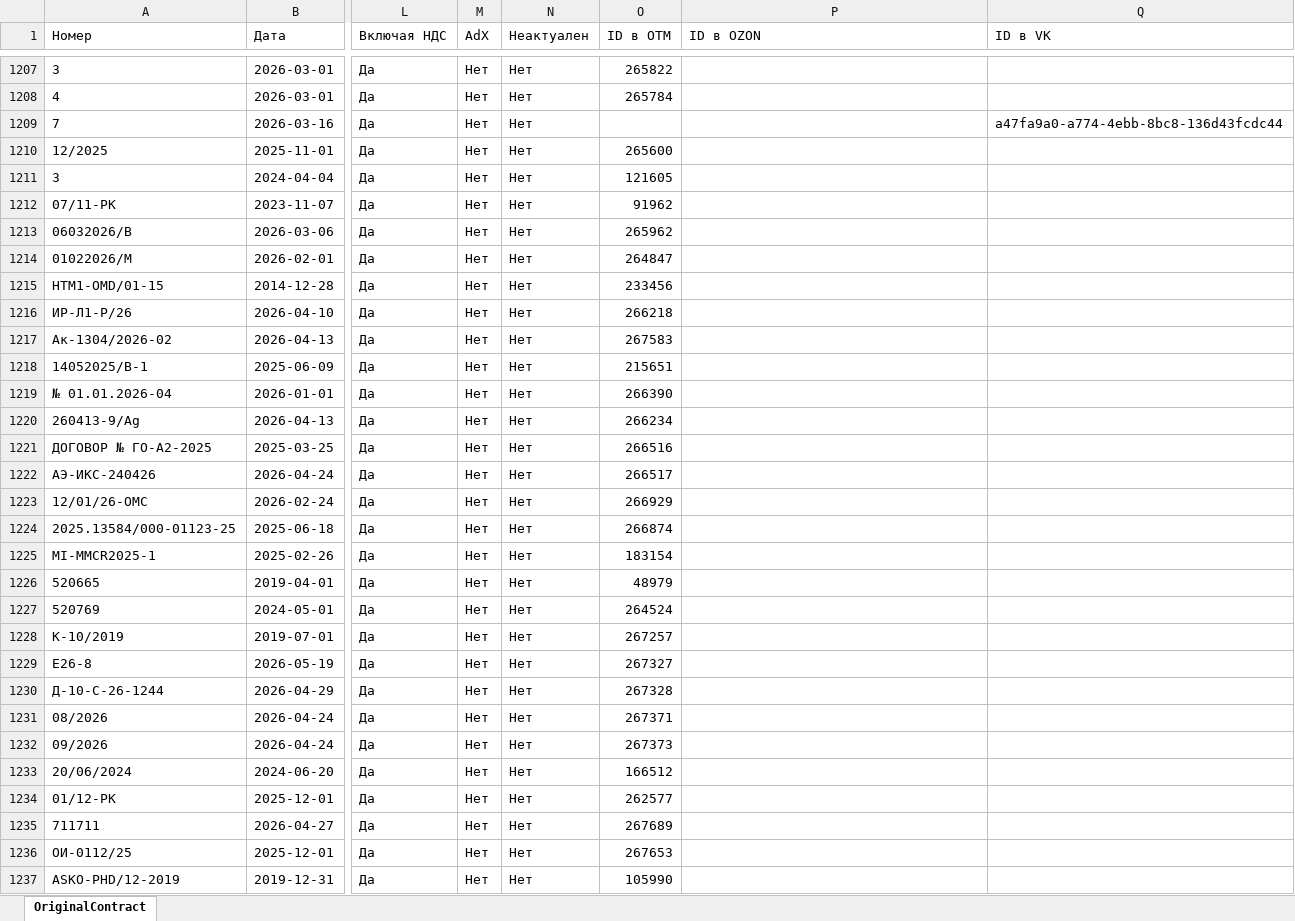
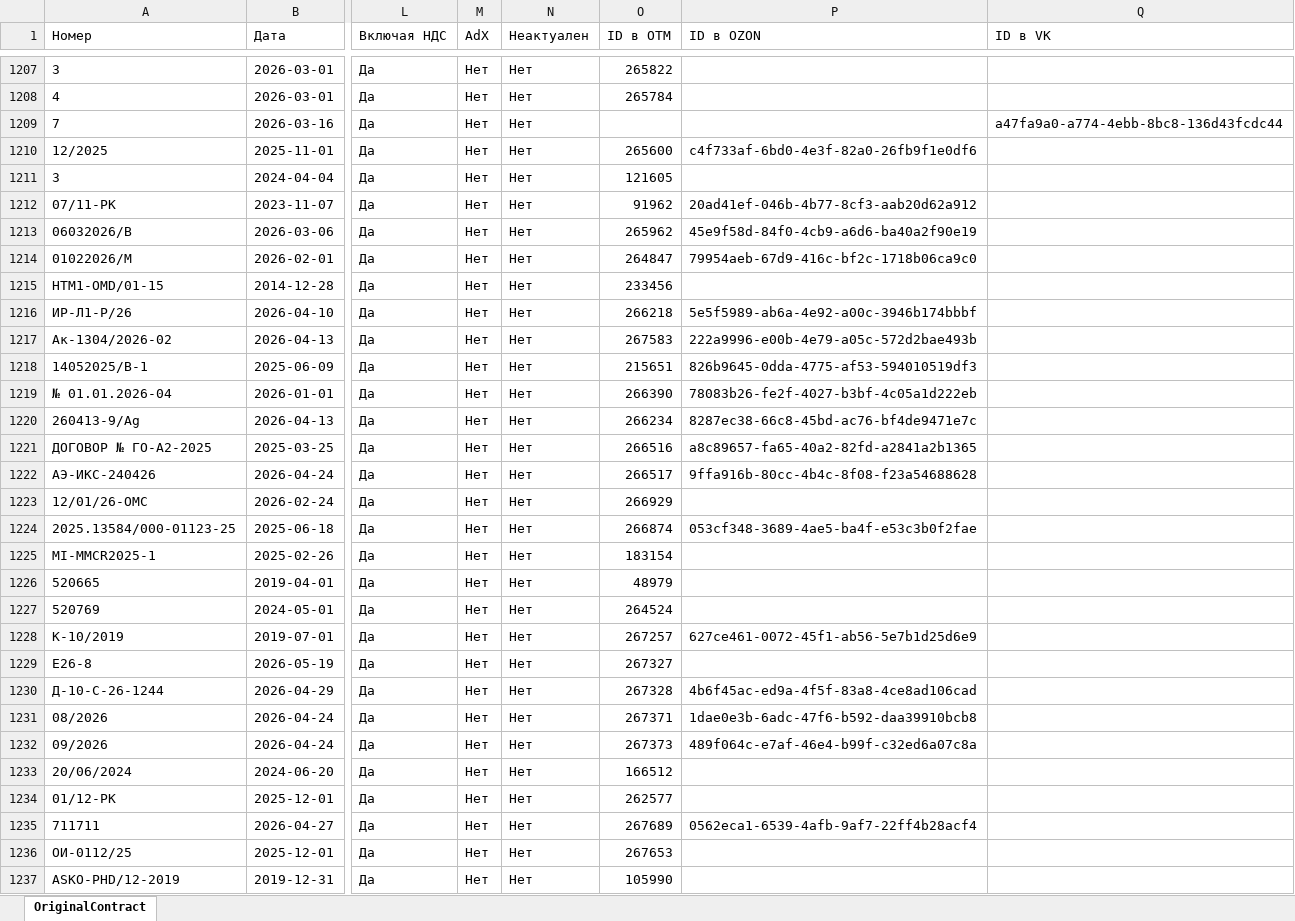
Before and after one commit to rsarychev-astralab/DSP-Data-Tool, an Excel workbook: Справка/База договоров.xlsx, sheet OriginalContract, drawn as a sheet; only a part is shown, gaps mark what is left out; values as stored, in another font and other column widths than the file's, no borders; the diff covers the shown part only; the diff names each change by its address in the sheet, - before the commit and + after, or states it on an @@ line.

```diff
--- a/Справка/База договоров.xlsx (sheet OriginalContract)
+++ b/Справка/База договоров.xlsx (sheet OriginalContract)
-P1210 (ID в OZON): (empty)
+P1210 (ID в OZON): c4f733af-6bd0-4e3f-82a0-26fb9f1e0df6
-P1212 (ID в OZON): (empty)
+P1212 (ID в OZON): 20ad41ef-046b-4b77-8cf3-aab20d62a912
-P1213 (ID в OZON): (empty)
+P1213 (ID в OZON): 45e9f58d-84f0-4cb9-a6d6-ba40a2f90e19
-P1214 (ID в OZON): (empty)
+P1214 (ID в OZON): 79954aeb-67d9-416c-bf2c-1718b06ca9c0
-P1216 (ID в OZON): (empty)
+P1216 (ID в OZON): 5e5f5989-ab6a-4e92-a00c-3946b174bbbf
-P1217 (ID в OZON): (empty)
+P1217 (ID в OZON): 222a9996-e00b-4e79-a05c-572d2bae493b
-P1218 (ID в OZON): (empty)
+P1218 (ID в OZON): 826b9645-0dda-4775-af53-594010519df3
-P1219 (ID в OZON): (empty)
+P1219 (ID в OZON): 78083b26-fe2f-4027-b3bf-4c05a1d222eb
-P1220 (ID в OZON): (empty)
+P1220 (ID в OZON): 8287ec38-66c8-45bd-ac76-bf4de9471e7c
-P1221 (ID в OZON): (empty)
+P1221 (ID в OZON): a8c89657-fa65-40a2-82fd-a2841a2b1365
-P1222 (ID в OZON): (empty)
+P1222 (ID в OZON): 9ffa916b-80cc-4b4c-8f08-f23a54688628
-P1224 (ID в OZON): (empty)
+P1224 (ID в OZON): 053cf348-3689-4ae5-ba4f-e53c3b0f2fae
-P1228 (ID в OZON): (empty)
+P1228 (ID в OZON): 627ce461-0072-45f1-ab56-5e7b1d25d6e9
-P1230 (ID в OZON): (empty)
+P1230 (ID в OZON): 4b6f45ac-ed9a-4f5f-83a8-4ce8ad106cad
-P1231 (ID в OZON): (empty)
+P1231 (ID в OZON): 1dae0e3b-6adc-47f6-b592-daa39910bcb8
-P1232 (ID в OZON): (empty)
+P1232 (ID в OZON): 489f064c-e7af-46e4-b99f-c32ed6a07c8a
-P1235 (ID в OZON): (empty)
+P1235 (ID в OZON): 0562eca1-6539-4afb-9af7-22ff4b28acf4
```
Also changed, not shown: 97 added rows and 144 edited cells elsewhere in this sheet.
